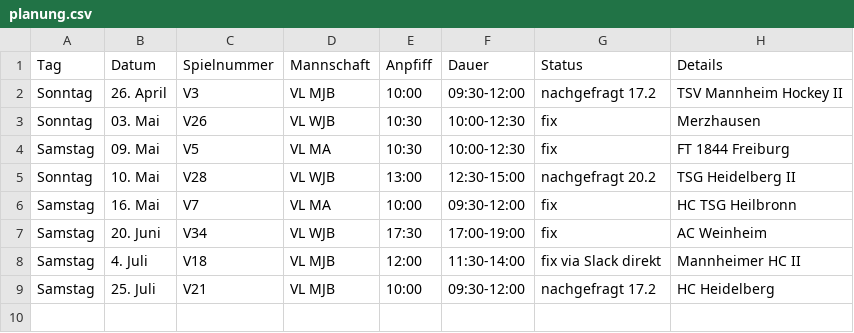
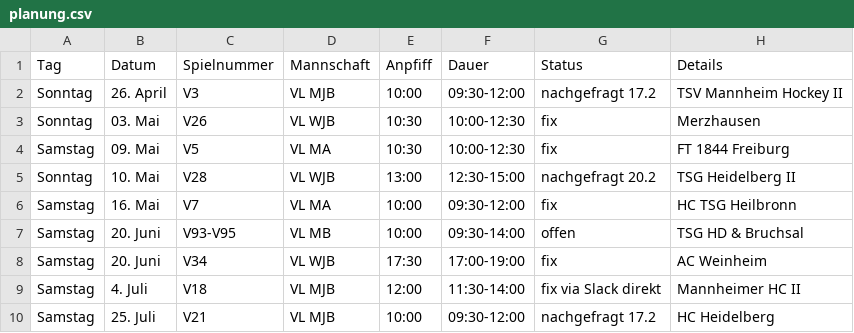
Before and after one commit to feldsaison/ka_feldsaison_2019, a CSV file: 2020/planung.csv, drawn as a sheet; the diff names each change by its address in the sheet, - before the commit and + after, or states it on an @@ line.

Commit message:
Neues Heimspiel MB VL eingetragen

```diff
--- a/2020/planung.csv
+++ b/2020/planung.csv
+row 7: Samstag | 20. Juni | V93-V95 | VL MB | 10:00 | 09:30-14:00 | offen | TSG HD & Bruchsal
```
